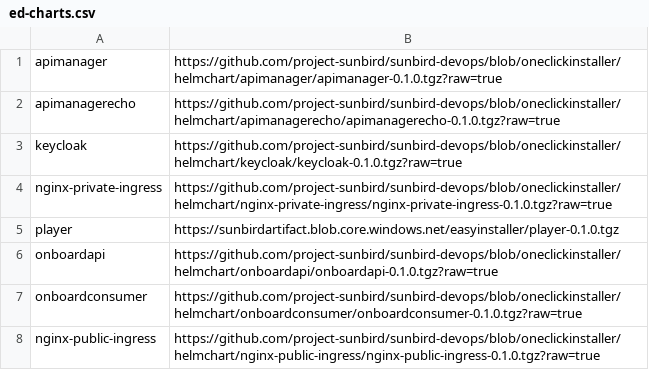
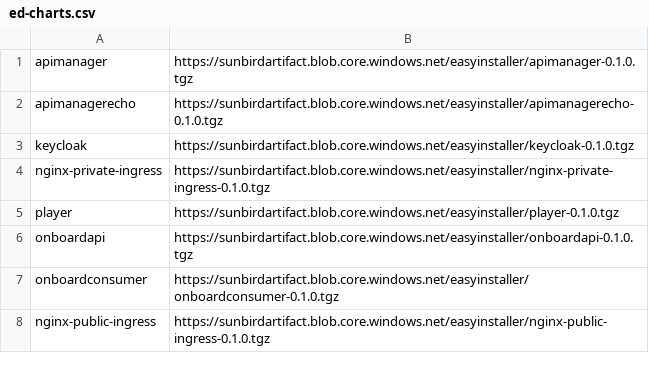
Before and after one commit to project-sunbird/sunbird-devops, a CSV file: oneclickinstaller/ed-charts.csv, drawn as a sheet.

```diff
--- a/oneclickinstaller/ed-charts.csv
+++ b/oneclickinstaller/ed-charts.csv
@@ -1,8 +1,8 @@
-apimanager,https://github.com/project-sunbird/sunbird-devops/blob/oneclickinstaller/helmchart/apimanager/apimanager-0.1.0.tgz?raw=true
-apimanagerecho,https://github.com/project-sunbird/sunbird-devops/blob/oneclickinstaller/helmchart/apimanagerecho/apimanagerecho-0.1.0.tgz?raw=true
-keycloak,https://github.com/project-sunbird/sunbird-devops/blob/oneclickinstaller/helmchart/keycloak/keycloak-0.1.0.tgz?raw=true
-nginx-private-ingress,https://github.com/project-sunbird/sunbird-devops/blob/oneclickinstaller/helmchart/nginx-private-ingress/nginx-private-ingress-0.1.0.tgz?raw=true
+apimanager,https://sunbirdartifact.blob.core.windows.net/easyinstaller/apimanager-0.1.0.tgz
+apimanagerecho,https://sunbirdartifact.blob.core.windows.net/easyinstaller/apimanagerecho-0.1.0.tgz
+keycloak,https://sunbirdartifact.blob.core.windows.net/easyinstaller/keycloak-0.1.0.tgz
+nginx-private-ingress,https://sunbirdartifact.blob.core.windows.net/easyinstaller/nginx-private-ingress-0.1.0.tgz
 player,https://sunbirdartifact.blob.core.windows.net/easyinstaller/player-0.1.0.tgz
-onboardapi,https://github.com/project-sunbird/sunbird-devops/blob/oneclickinstaller/helmchart/onboardapi/onboardapi-0.1.0.tgz?raw=true
-onboardconsumer,https://github.com/project-sunbird/sunbird-devops/blob/oneclickinstaller/helmchart/onboardconsumer/onboardconsumer-0.1.0.tgz?raw=true
-nginx-public-ingress,https://github.com/project-sunbird/sunbird-devops/blob/oneclickinstaller/helmchart/nginx-public-ingress/nginx-public-ingress-0.1.0.tgz?raw=true
+onboardapi,https://sunbirdartifact.blob.core.windows.net/easyinstaller/onboardapi-0.1.0.tgz
+onboardconsumer,https://sunbirdartifact.blob.core.windows.net/easyinstaller/onboardconsumer-0.1.0.tgz
+nginx-public-ingress,https://sunbirdartifact.blob.core.windows.net/easyinstaller/nginx-public-ingress-0.1.0.tgz
```
Also changed, not shown: oneclickinstaller/charts.csv, oneclickinstaller/inquiry-charts.csv, 7 other files.
